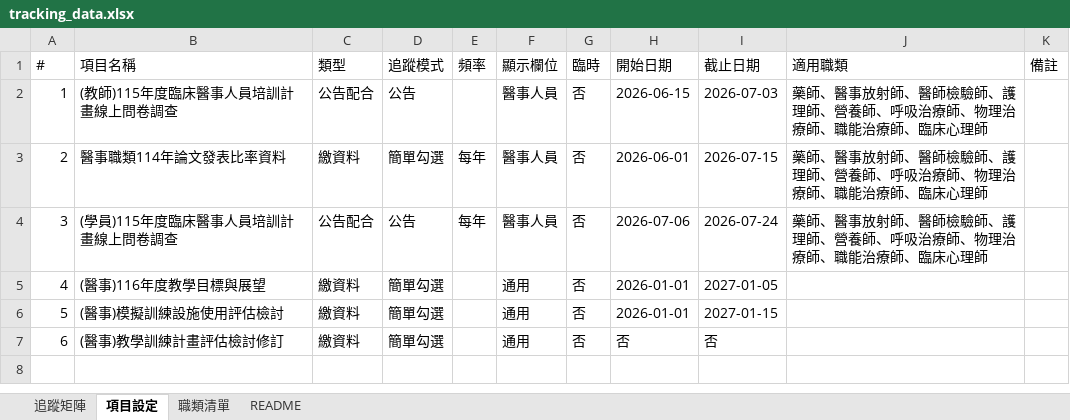
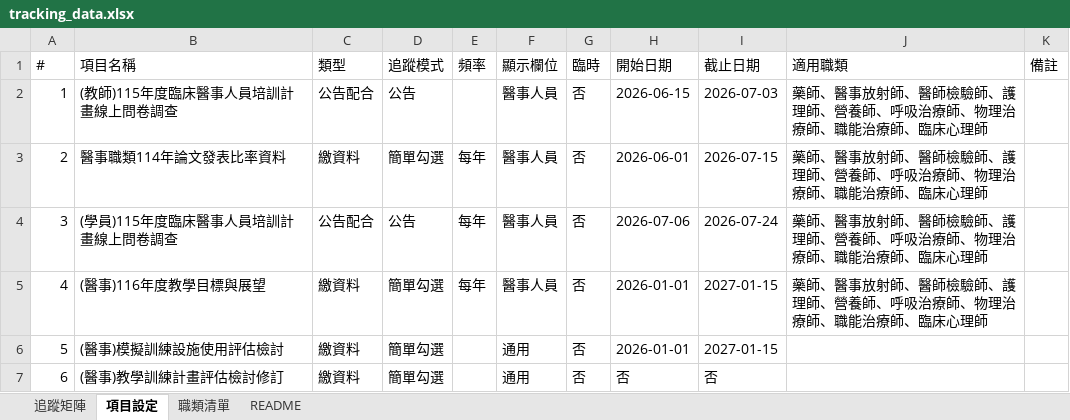
Before and after one commit to jmmvudci/teaching-tracking, an Excel workbook: tracking_data.xlsx, sheet 項目設定, drawn as a sheet; values as stored, in another font and other column widths than the file's, no borders; the diff names each change by its address in the sheet, - before the commit and + after, or states it on an @@ line.

```diff
--- a/tracking_data.xlsx (sheet 項目設定)
+++ b/tracking_data.xlsx (sheet 項目設定)
-E5 (頻率): (empty)
+E5 (頻率): 每年
-F5 (顯示欄位): 通用
+F5 (顯示欄位): 醫事人員
-I5 (截止日期): 2027-01-05
+I5 (截止日期): 2027-01-15
-J5 (適用職類): (empty)
+J5 (適用職類): 藥師、醫事放射師、醫師檢驗師、護理師、營養師、呼吸治療師、物理治療師、職能治療師、臨床心理師
```
Also changed, not shown: sheet 追蹤矩陣, sheet README.
